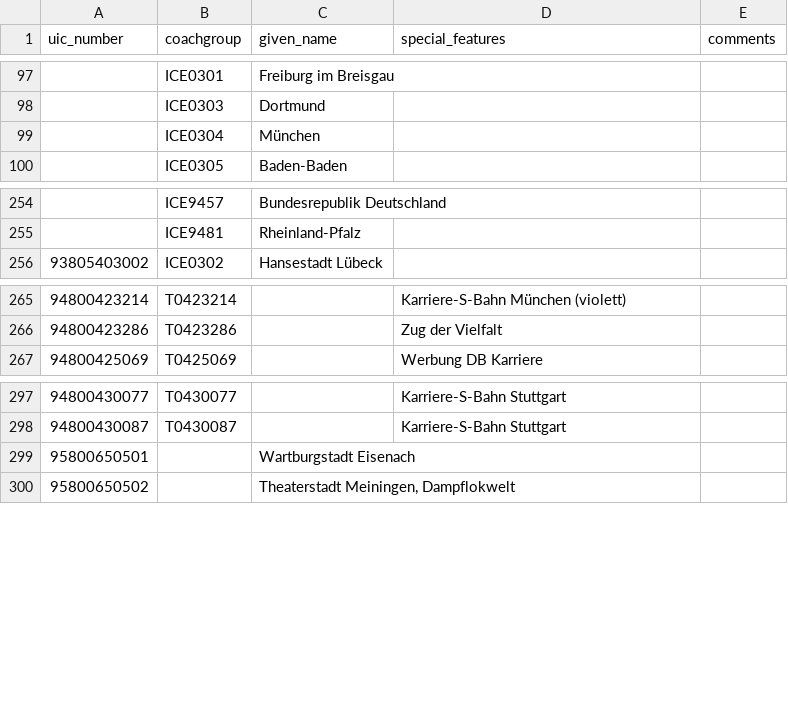
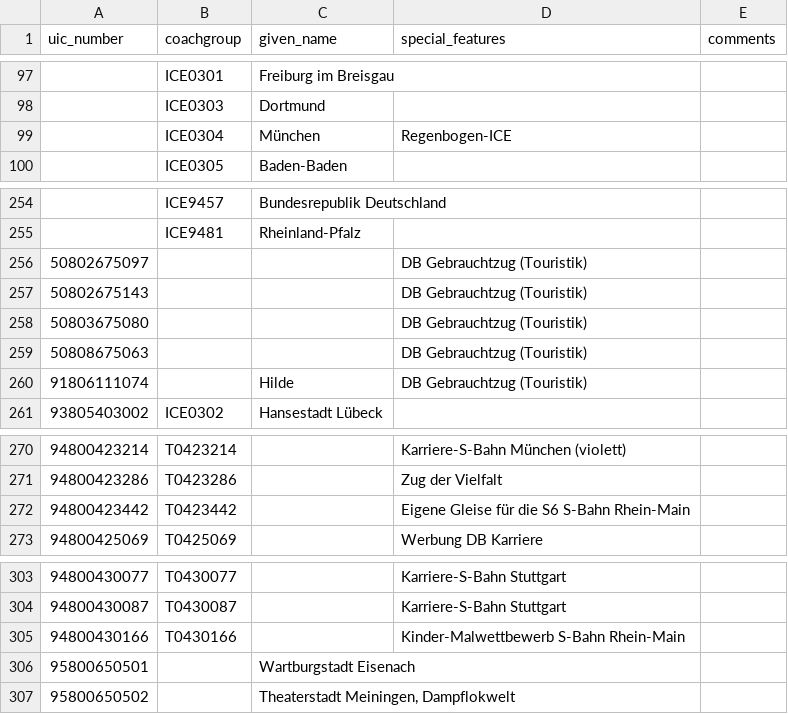
Before and after one commit to autinerd/baureihen-mapping, a CSV file: fahrzeuge.csv, drawn as a sheet; only a part is shown, gaps mark what is left out.

Commit message:
Add more special features (#6)

```diff
--- a/fahrzeuge.csv
+++ b/fahrzeuge.csv
@@ -98,3 +98,3 @@ uic_number;coachgroup;given_name;special_features;comments
 ;ICE0303;Dortmund;;
-;ICE0304;München;;
+;ICE0304;München;Regenbogen-ICE;
 ;ICE0305;Baden-Baden;;
@@ -255,2 +255,7 @@ uic_number;coachgroup;given_name;special_features;comments
 ;ICE9481;Rheinland-Pfalz;;
+50802675097;;;DB Gebrauchtzug (Touristik);
+50802675143;;;DB Gebrauchtzug (Touristik);
+50803675080;;;DB Gebrauchtzug (Touristik);
+50808675063;;;DB Gebrauchtzug (Touristik);
+91806111074;;Hilde;DB Gebrauchtzug (Touristik);
 93805403002;ICE0302;Hansestadt Lübeck;;
@@ -266,2 +271,3 @@ uic_number;coachgroup;given_name;special_features;comments
 94800423286;T0423286;;Zug der Vielfalt;
+94800423442;T0423442;;Eigene Gleise für die S6 S-Bahn Rhein-Main;
 94800425069;T0425069;;Werbung DB Karriere;
@@ -298,2 +304,3 @@ uic_number;coachgroup;given_name;special_features;comments
 94800430087;T0430087;;Karriere-S-Bahn Stuttgart;
+94800430166;T0430166;;Kinder-Malwettbewerb S-Bahn Rhein-Main;
 95800650501;;Wartburgstadt Eisenach;;
```
